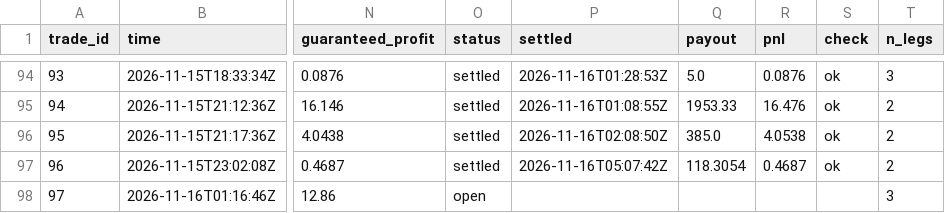
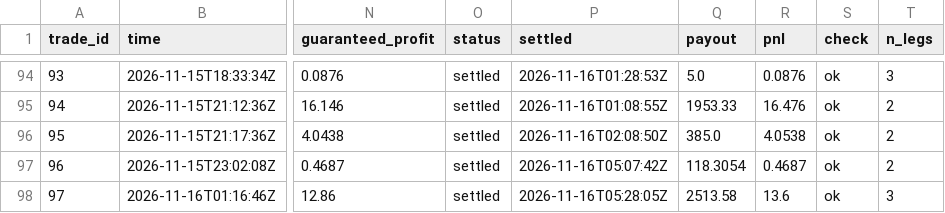
Before and after one commit to TFGdeprova/tfg-upf-test, a CSV file: results/trades.csv, drawn as a sheet; only a part is shown, gaps mark what is left out; the diff names each change by its address in the sheet, - before the commit and + after, or states it on an @@ line.

```diff
--- a/results/trades.csv
+++ b/results/trades.csv
-O98 (status): open
+O98 (status): settled
-P98 (settled): (empty)
+P98 (settled): 2026-11-16T05:28:05Z
-Q98 (payout): (empty)
+Q98 (payout): 2513.58
-R98 (pnl): (empty)
+R98 (pnl): 13.6
-S98 (check): (empty)
+S98 (check): ok
```
Also changed, not shown: 4 other files.
